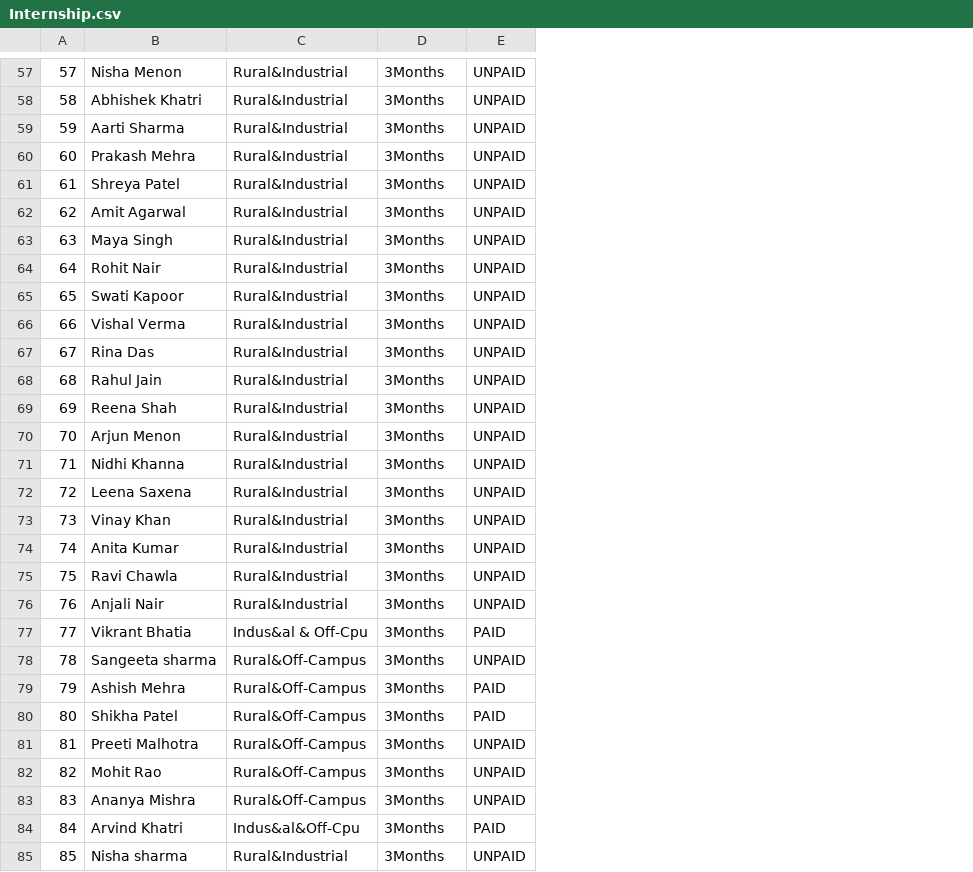
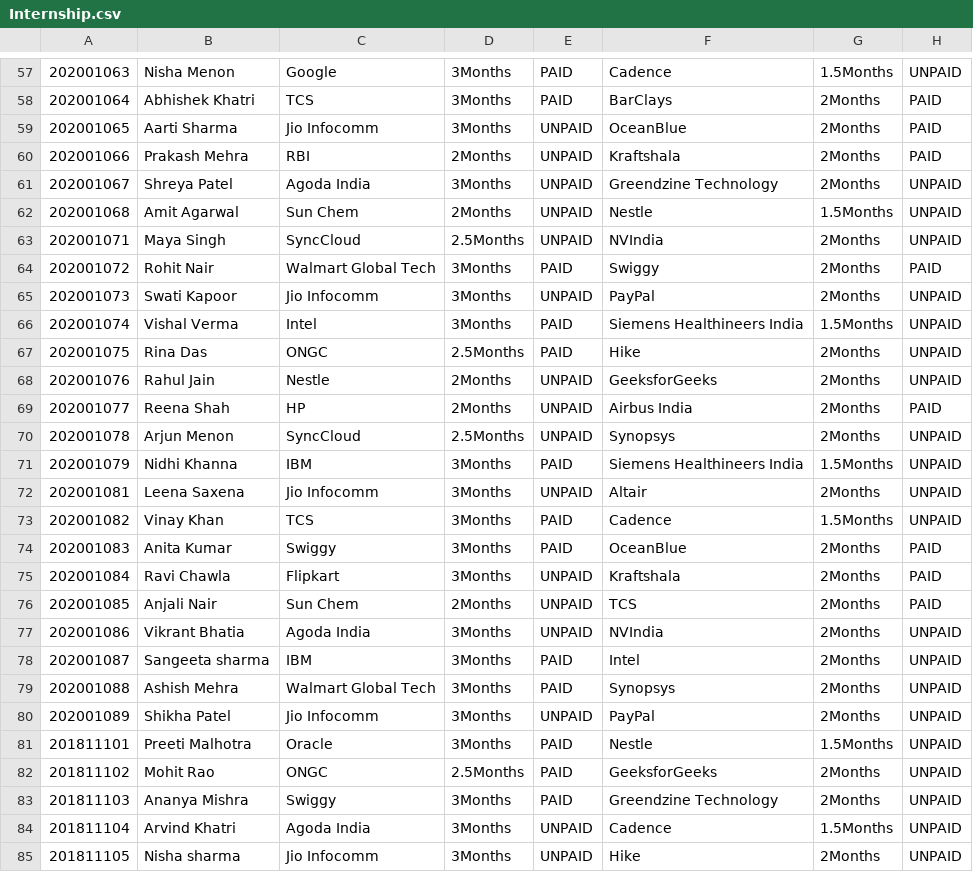
Before and after one commit to TOAORUDRA-01/CAPSTONE-PRJ-Placement-manager-policy-, a CSV file: Data/Internship.csv, drawn as a sheet; only a part is shown, gaps mark what is left out; removed rows and columns are numbered as before the commit, all else as after; the diff covers the shown part only; the diff names each change by its address in the sheet, - before the commit and + after, or states it on an @@ line.

```diff
--- a/Data/Internship.csv
+++ b/Data/Internship.csv
-column A, rows 57-85: 57 | 58 | 59 | 60 | 61 | 62 | 63 | 64 | 65 | 66 | 67 | 68 | 69 | 70 | 71 | 72 | 73 | 74 | 75 | 76 | 77 | 78 | 79 | 80 | 81 | 82 | 83 | 84 | 85
+column A, rows 57-85: 202001063 | 202001064 | 202001065 | 202001066 | 202001067 | 202001068 | 202001071 | 202001072 | 202001073 | 202001074 | 202001075 | 202001076 | 202001077 | 202001078 | 202001079 | 202001081 | 202001082 | 202001083 | 202001084 | 202001085 | 202001086 | 202001087 | 202001088 | 202001089 | 201811101 | 201811102 | 201811103 | 201811104 | 201811105
-column C, rows 57-85: Rural&Industrial | Rural&Industrial | Rural&Industrial | Rural&Industrial | Rural&Industrial | Rural&Industrial | Rural&Industrial | Rural&Industrial | Rural&Industrial | Rural&Industrial | Rural&Industrial | Rural&Industrial | Rural&Industrial | Rural&Industrial | Rural&Industrial | Rural&Industrial | Rural&Industrial | Rural&Industrial | Rural&Industrial | Rural&Industrial | Indus&al & Off-Cpu | Rural&Off-Campus | Rural&Off-Campus | Rural&Off-Campus | Rural&Off-Campus | Rural&Off-Campus | Rural&Off-Campus | Indus&al&Off-Cpu | Rural&Industrial
+column C, rows 57-85: Google | TCS | Jio Infocomm | RBI | Agoda India | Sun Chem | SyncCloud | Walmart Global Tech | Jio Infocomm | Intel | ONGC | Nestle | HP | SyncCloud | IBM | Jio Infocomm | TCS | Swiggy | Flipkart | Sun Chem | Agoda India | IBM | Walmart Global Tech | Jio Infocomm | Oracle | ONGC | Swiggy | Agoda India | Jio Infocomm
+column E, rows 57-85: PAID | PAID | UNPAID | UNPAID | UNPAID | UNPAID | UNPAID | PAID | UNPAID | PAID | PAID | UNPAID | UNPAID | UNPAID | PAID | UNPAID | PAID | PAID | UNPAID | UNPAID | UNPAID | PAID | PAID | UNPAID | PAID | PAID | PAID | UNPAID | UNPAID
+column F, rows 57-85: Cadence | BarClays | OceanBlue | Kraftshala | Greendzine Technology | Nestle | NVIndia | Swiggy | PayPal | Siemens Healthineers India | Hike | GeeksforGeeks | Airbus India | Synopsys | Siemens Healthineers India | Altair | Cadence | OceanBlue | Kraftshala | TCS | NVIndia | Intel | Synopsys | PayPal | Nestle | GeeksforGeeks | Greendzine Technology | Cadence | Hike
+column G, rows 57-85: 1.5Months | 2Months | 2Months | 2Months | 2Months | 1.5Months | 2Months | 2Months | 2Months | 1.5Months | 2Months | 2Months | 2Months | 2Months | 1.5Months | 2Months | 1.5Months | 2Months | 2Months | 2Months | 2Months | 2Months | 2Months | 2Months | 1.5Months | 2Months | 2Months | 1.5Months | 2Months
-H58:H60: UNPAID
+H58:H60: PAID
-D60: 3Months
+D60: 2Months
-D62: 3Months
+D62: 2Months
-D63: 3Months
+D63: 2.5Months
-H64: UNPAID
+H64: PAID
-D67: 3Months
+D67: 2.5Months
-D68:D69: 3Months
+D68:D69: 2Months
-H69: UNPAID
+H69: PAID
-D70: 3Months
+D70: 2.5Months
-H74:H76: UNPAID
+H74:H76: PAID
-D76: 3Months
+D76: 2Months
-H77: PAID
+H77: UNPAID
-H79:H80: PAID
+H79:H80: UNPAID
-D82: 3Months
+D82: 2.5Months
-H84: PAID
+H84: UNPAID
```
Also changed, not shown: 42 edited cells elsewhere in this file.
